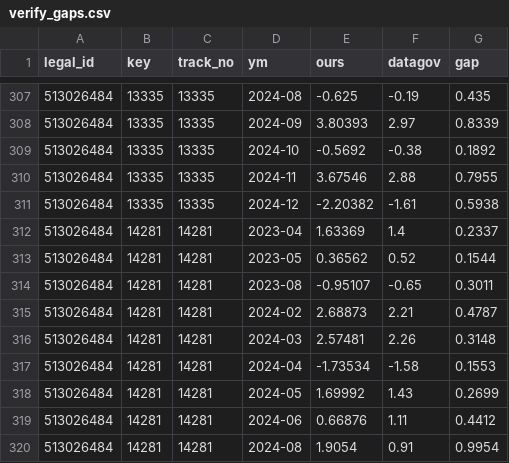
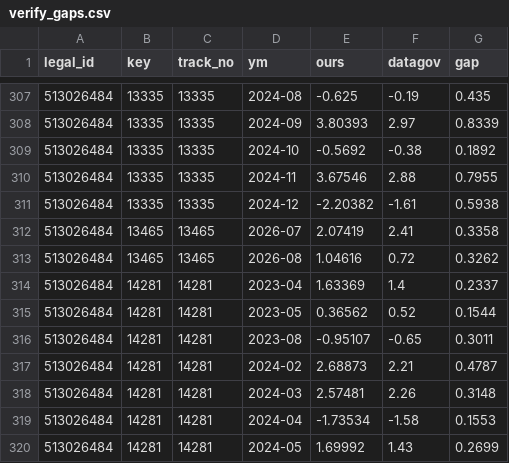
Before and after one commit to Revach123/MASLULIM, a CSV file: returns/verify_gaps.csv, drawn as a sheet; only a part is shown, gaps mark what is left out; the shorter side is filled out with more unchanged rows.

```diff
--- a/returns/verify_gaps.csv
+++ b/returns/verify_gaps.csv
@@ -311,2 +311,4 @@
 513026484,13335,13335,2024-12,-2.20382,-1.61,0.5938
+513026484,13465,13465,2026-07,2.07419,2.41,0.3358
+513026484,13465,13465,2026-08,1.04616,0.72,0.3262
 513026484,14281,14281,2023-04,1.63369,1.4,0.2337
```
Also changed, not shown: returns/tracks.csv, returns/verify_tracks.csv.
